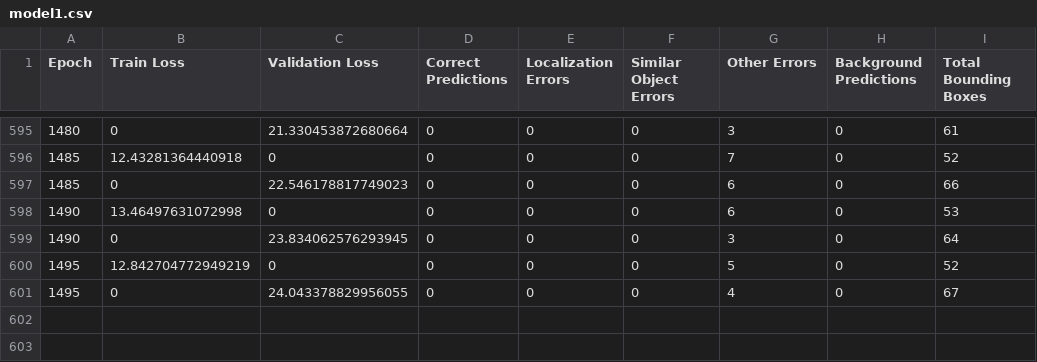
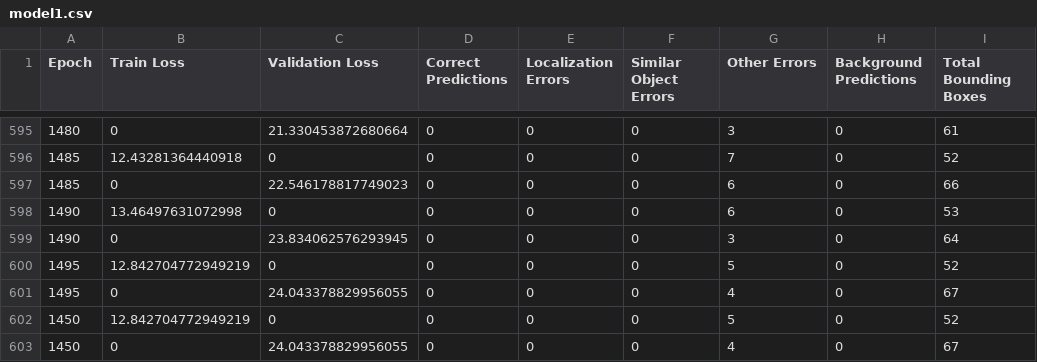
Before and after one commit to ChristerKnorborg/Deep-Learning, a CSV file: overfit CSVs/model1.csv (was model1.csv), drawn as a sheet; only a part is shown, gaps mark what is left out.

```diff
--- a/model1.csv
+++ b/overfit CSVs/model1.csv
@@ -601 +601,3 @@ Epoch,Train Loss,Validation Loss,Correct Predictions,Localization Errors,Similar
 1495,0,24.043378829956055,0,0,0,4,0,67
+1450,12.842704772949219,0,0,0,0,5,0,52
+1450,0,24.043378829956055,0,0,0,4,0,67
```
Also changed, not shown: 6 other files.
